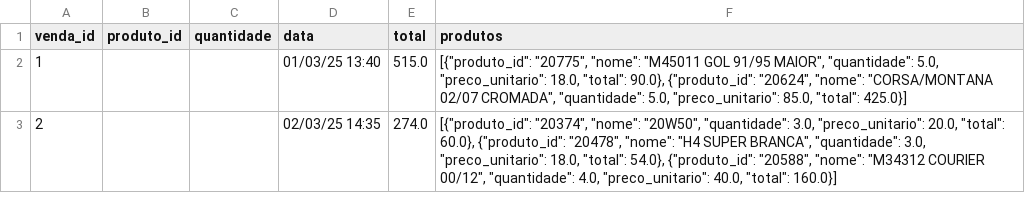
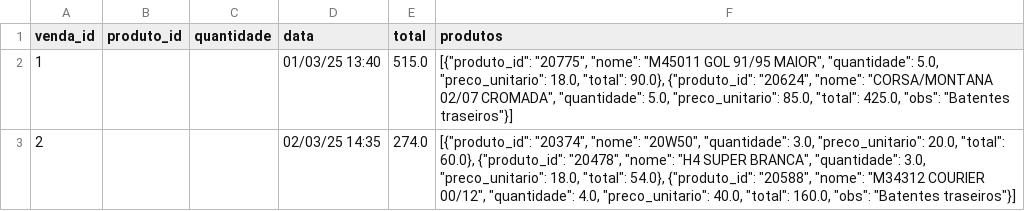
Before and after one commit to Degan906/Estoque2, a CSV file: vendas.csv, drawn as a sheet; only a part is shown; the diff covers the shown part only.

Commit message:
Update vendas.csv

```diff
--- a/vendas.csv
+++ b/vendas.csv
@@ -1,3 +1,3 @@
 venda_id,produto_id,quantidade,data,total,produtos
-1,,,01/03/25 13:40,515.0,"[{""produto_id"": ""20775"", ""nome"": ""M45011 GOL 91/95 MAIOR"", ""quantidade"": 5.0, ""preco_unitario"": 18.0, ""total"": 90.0}, {""produto_id"": ""20624"", ""nome"": ""CORSA/MONTANA 02/07 CROMADA"", ""quantidade"": 5.0, ""preco_unitario"": 85.0, ""total"": 425.0}]"
-2,,,02/03/25 14:35,274.0,"[{""produto_id"": ""20374"", ""nome"": ""20W50"", ""quantidade"": 3.0, ""preco_unitario"": 20.0, ""total"": 60.0}, {""produto_id"": ""20478"", ""nome"": ""H4 SUPER BRANCA"", ""quantidade"": 3.0, ""preco_unitario"": 18.0, ""total"": 54.0}, {""produto_id"": ""20588"", ""nome"": ""M34312 COURIER 00/12"", ""quantidade"": 4.0, ""preco_unitario"": 40.0, ""total"": 160.0}]"
+1,,,01/03/25 13:40,515.0,"[{""produto_id"": ""20775"", ""nome"": ""M45011 GOL 91/95 MAIOR"", ""quantidade"": 5.0, ""preco_unitario"": 18.0, ""total"": 90.0}, {""produto_id"": ""20624"", ""nome"": ""CORSA/MONTANA 02/07 CROMADA"", ""quantidade"": 5.0, ""preco_unitario"": 85.0, ""total"": 425.0, ""obs"": ""Batentes traseiros""}]"
+2,,,02/03/25 14:35,274.0,"[{""produto_id"": ""20374"", ""nome"": ""20W50"", ""quantidade"": 3.0, ""preco_unitario"": 20.0, ""total"": 60.0}, {""produto_id"": ""20478"", ""nome"": ""H4 SUPER BRANCA"", ""quantidade"": 3.0, ""preco_unitario"": 18.0, ""total"": 54.0}, {""produto_id"": ""20588"", ""nome"": ""M34312 COURIER 00/12"", ""quantidade"": 4.0, ""preco_unitario"": 40.0, ""total"": 160.0, ""obs"": ""Batentes traseiros""}]"
```
Also changed, not shown: 2 edited cells elsewhere in this file.
